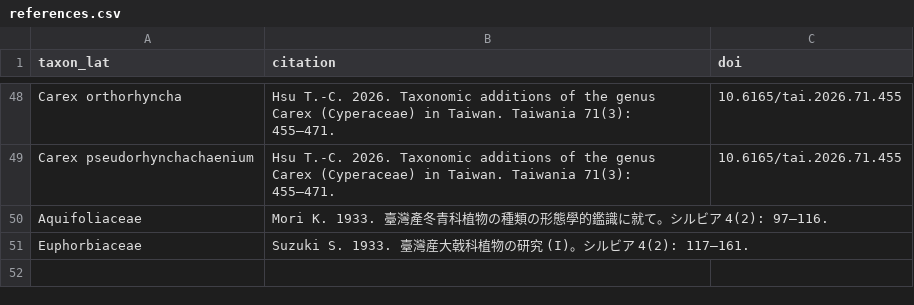
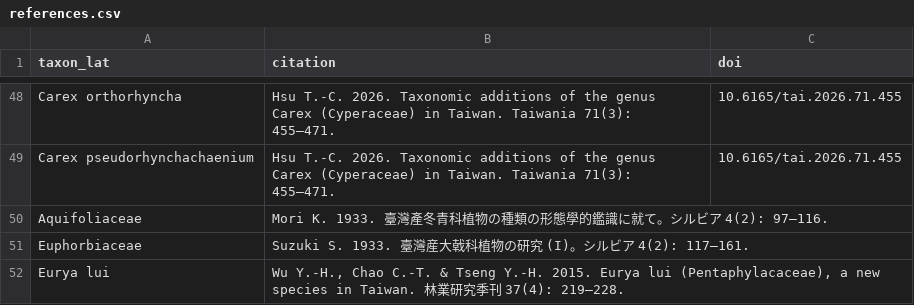
Before and after one commit to Bahamutzerox/taiwan-seed-plants, a CSV file: data/references.csv, drawn as a sheet; only a part is shown, gaps mark what is left out; the diff names each change by its address in the sheet, - before the commit and + after, or states it on an @@ line.

```diff
--- a/data/references.csv
+++ b/data/references.csv
+row 52: Eurya lui | Wu Y.-H., Chao C.-T. & Tseng Y.-H. 2015. Eurya lui (Pentaphylacaceae), a new species in Taiwan. 林業研究季刊 37(4): 219–228.
```
Also changed, not shown: data/species.csv, 1 other file.
